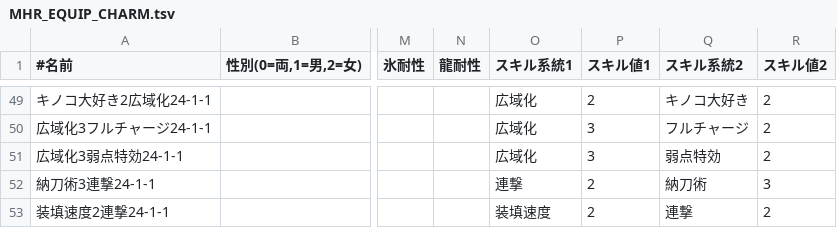
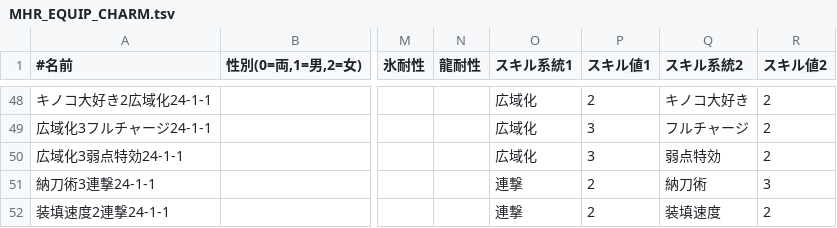
Before and after one commit to fes7713/SkillSimulatorSunbreakVer, a TSV file: data/MHR_EQUIP_CHARM.tsv, drawn as a sheet; only a part is shown, gaps mark what is left out; addresses are those after the commit; the diff covers the shown part only; the diff names each change by its address in the sheet, - before the commit and + after, or states it on an @@ line.

```diff
--- a/data/MHR_EQUIP_CHARM.tsv
+++ b/data/MHR_EQUIP_CHARM.tsv
-O52 (スキル系統1): 装填速度
+O52 (スキル系統1): 連撃
-Q52 (スキル系統2): 連撃
+Q52 (スキル系統2): 装填速度
```
Also changed, not shown: 1 added row, 2 removed rows and 74 edited cells elsewhere in this file, 11 other files.
